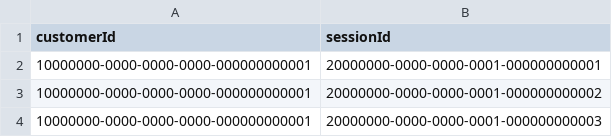
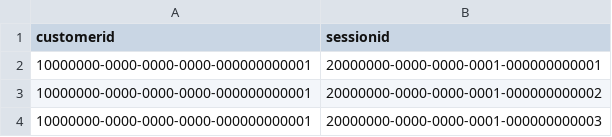
Before and after one commit to datastax/graph-examples, a CSV file: fraud/data/customerSessions.csv, drawn as a sheet; only a part is shown.

```diff
--- a/fraud/data/customerSessions.csv
+++ b/fraud/data/customerSessions.csv
@@ -1,2 +1,2 @@
-customerId|sessionId
+customerid|sessionid
 10000000-0000-0000-0000-000000000001|20000000-0000-0000-0001-000000000001
```
Also changed, not shown: fraud/data/chargebacks.csv, fraud/data/creditCards.csv, 12 other files.
